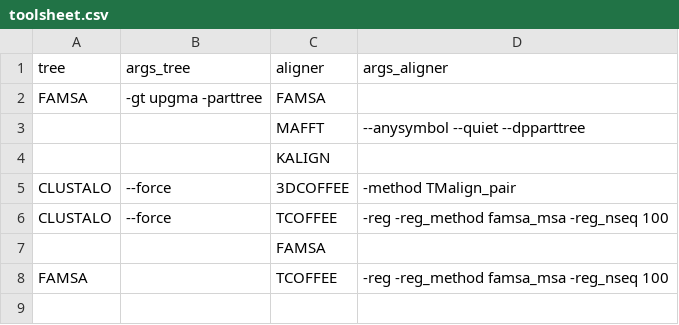
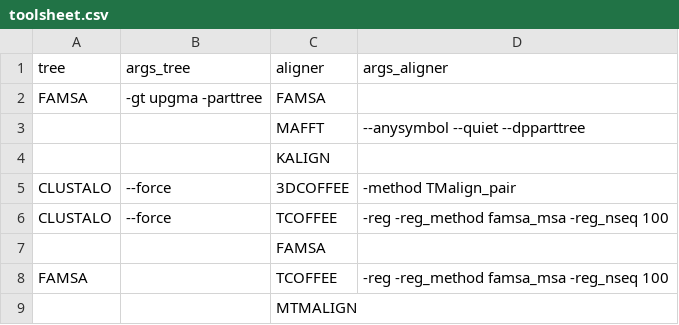
Before and after one commit to nf-core/multiplesequencealign, a CSV file: assets/toolsheet.csv, drawn as a sheet; the diff names each change by its address in the sheet, - before the commit and + after, or states it on an @@ line.

```diff
--- a/assets/toolsheet.csv
+++ b/assets/toolsheet.csv
+row 9:  |  | MTMALIGN
```
Also changed, not shown: 3 other files.
